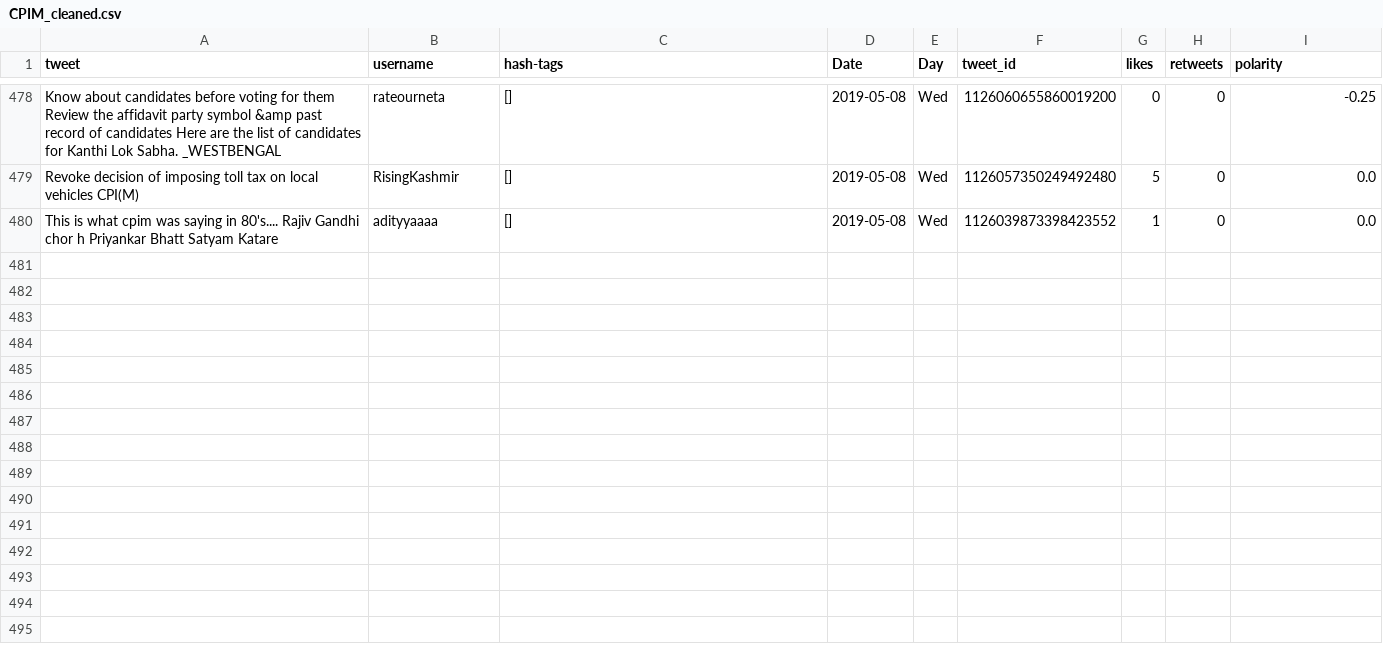
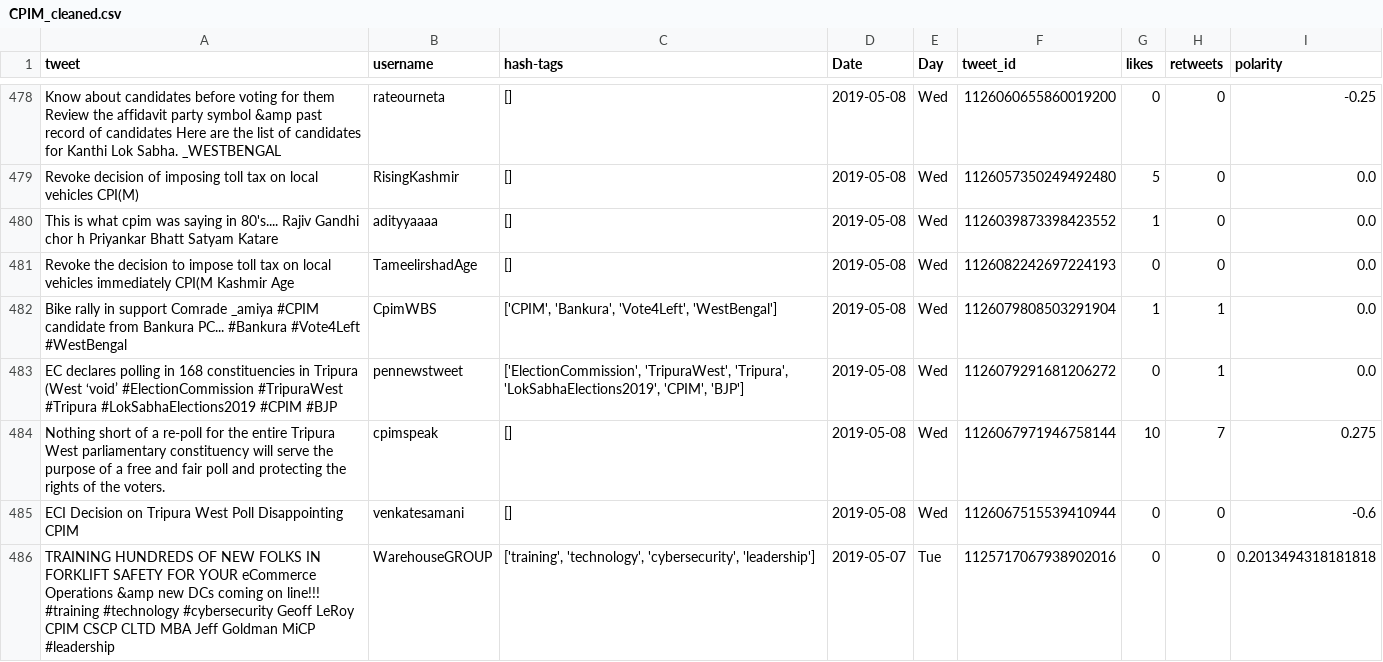
Before and after one commit to itsDevhere/DataRepo, a CSV file: CPIM_cleaned.csv, drawn as a sheet; only a part is shown, gaps mark what is left out.

```diff
--- a/CPIM_cleaned.csv
+++ b/CPIM_cleaned.csv
@@ -480 +480,7 @@ Revoke decision of imposing toll tax on local vehicles CPI(M),RisingKashmir,[],2
 This is what cpim was saying in 80's.... Rajiv Gandhi chor h Priyankar Bhatt Satyam Katare,adityyaaaa,[],2019-05-08,Wed,1126039873398423552,1,0,0.0
+Revoke the decision to impose toll tax on local vehicles immediately CPI(M Kashmir Age,TameelirshadAge,[],2019-05-08,Wed,1126082242697224193,0,0,0.0
+Bike rally in support Comrade _amiya #CPIM candidate from Bankura PC... #Bankura #Vote4Left #WestBengal,CpimWBS,"['CPIM', 'Bankura', 'Vote4Left', 'WestBengal']",2019-05-08,Wed,1126079808503291904,1,1,0.0
+EC declares polling in 168 constituencies in Tripura (West ‘void’ #ElectionCommission #TripuraWest #Tripura #LokSabhaElections2019 #CPIM #BJP,pennewstweet,"['ElectionCommission', 'TripuraWest', 'Tripura', 'LokSabhaElections2019', 'CPIM', 'BJP']",2019-05-08,Wed,1126079291681206272,0,1,0.0
+Nothing short of a re-poll for the entire Tripura West parliamentary constituency will serve the purpose of a free and fair poll and protecting the rights of the voters.,cpimspeak,[],2019-05-08,Wed,1126067971946758144,10,7,0.275
+ECI Decision on Tripura West Poll Disappointing CPIM,venkatesamani,[],2019-05-08,Wed,1126067515539410944,0,0,-0.6
+TRAINING HUNDREDS OF NEW FOLKS IN FORKLIFT SAFETY FOR YOUR eCommerce Operations &amp new DCs coming on line!!! #training #technology #cybersecurity Geoff LeRoy CPIM CSCP CLTD MBA Jeff Goldman MiCP #leadership,WarehouseGROUP,"['training', 'technology', 'cybersecurity', 'leadership']",2019-05-07,Tue,1125717067938902016,0,0,0.2013494318181818
```
Also changed, not shown: RJD_cleaned.csv, 5 other files.
